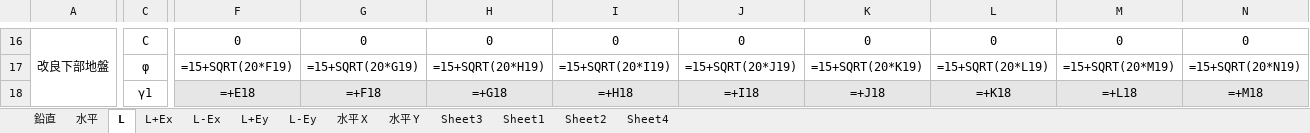
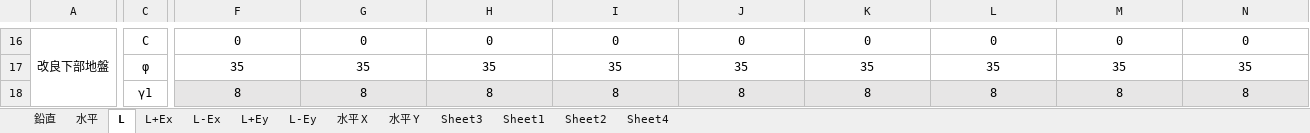
Before and after one commit to bunterblitz/chujo_N_pickup, an Excel workbook: 柱状改良の検討.xlsx, sheet L, drawn as a sheet; only a part is shown, gaps mark what is left out; values as stored, in another font and other column widths than the file's, no borders; formulas without a stored value are shown as written; conditional formats not drawn; the diff covers the shown part only; the diff names each change by its address in the sheet, - before the commit and + after, or states it on an @@ line.

```diff
--- a/柱状改良の検討.xlsx (sheet L)
+++ b/柱状改良の検討.xlsx (sheet L)
-F17: =15+SQRT(20*F19)
+F17: 35
-G17: =15+SQRT(20*G19)
+G17: 35
-H17: =15+SQRT(20*H19)
+H17: 35
-I17: =15+SQRT(20*I19)
+I17: 35
-J17: =15+SQRT(20*J19)
+J17: 35
-K17: =15+SQRT(20*K19)
+K17: 35
-L17: =15+SQRT(20*L19)
+L17: 35
-M17: =15+SQRT(20*M19)
+M17: 35
-N17: =15+SQRT(20*N19)
+N17: 35
-F18: =+E18
+F18: 8
-G18: =+F18
+G18: 8
-H18: =+G18
+H18: 8
-I18: =+H18
+I18: 8
-J18: =+I18
+J18: 8
-K18: =+J18
+K18: 8
-L18: =+K18
+L18: 8
-M18: =+L18
+M18: 8
-N18: =+M18
+N18: 8
```
Also changed, not shown: 5 added rows, 5 removed rows and 1131 edited cells elsewhere in this sheet, sheet L+Ey, sheet L-Ey, sheet L-Ex, sheet L+Ex, sheet 水平 Y, sheet 水平 X, 6 more sheets.
